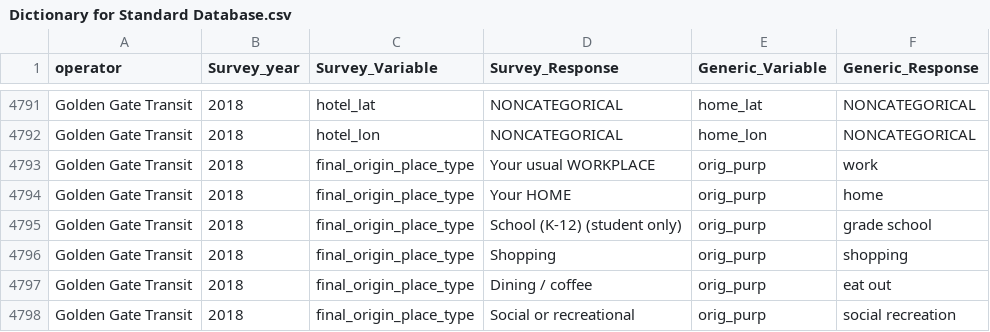
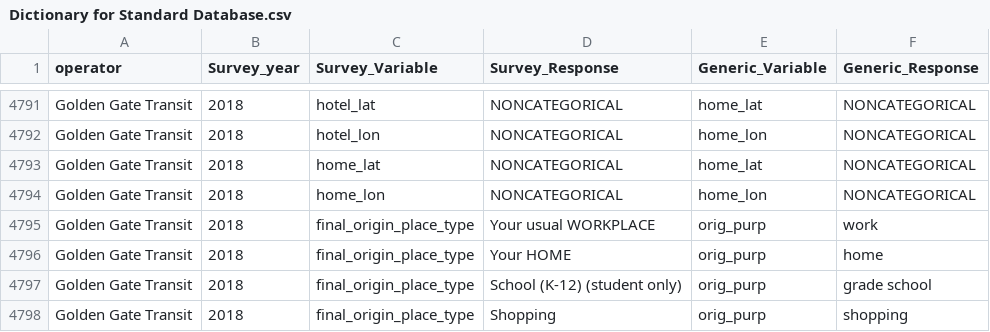
Before and after one commit to BayAreaMetro/transit-passenger-surveys, a CSV file: make-uniform/production/Dictionary for Standard Database.csv, drawn as a sheet; only a part is shown, gaps mark what is left out; the shorter side is filled out with more unchanged rows; the diff names each change by its address in the sheet, - before the commit and + after, or states it on an @@ line.

Commit message:
Add home_lat and home_lon to data dictionary for GG Transit

```diff
--- a/make-uniform/production/Dictionary for Standard Database.csv
+++ b/make-uniform/production/Dictionary for Standard Database.csv
+row 4793: Golden Gate Transit | 2018 | home_lat | NONCATEGORICAL | home_lat | NONCATEGORICAL
+row 4794: Golden Gate Transit | 2018 | home_lon | NONCATEGORICAL | home_lon | NONCATEGORICAL
```
